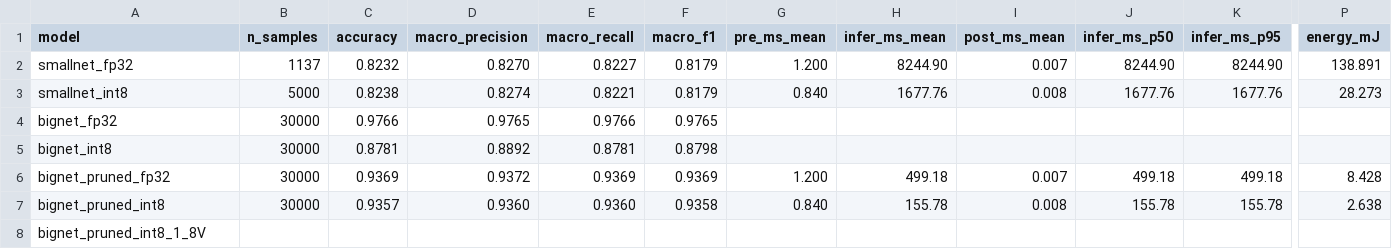
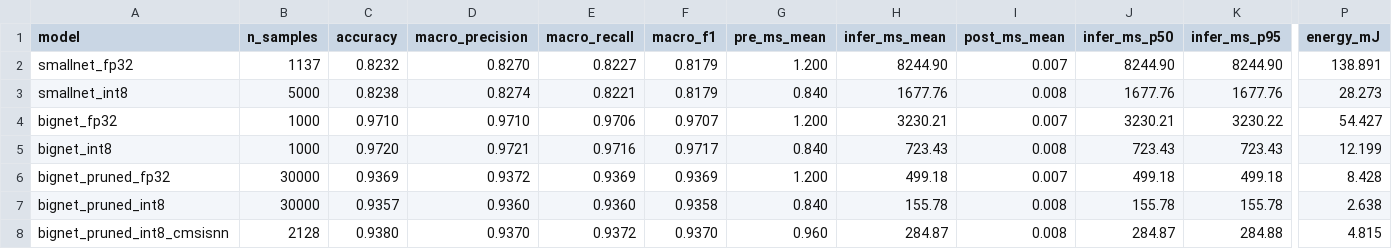
Before and after one commit to amietlukas/MLonMCU_proj, a CSV file: presentation/classifier/model_comparison.csv, drawn as a sheet; only a part is shown, gaps mark what is left out; removed rows and columns are numbered as before the commit, all else as after; rows hold the shown columns only; the diff names each change by its address in the sheet, - before the commit and + after, or states it on an @@ line.

Commit message:
presentation plots / architecture visualization for hand gesture classifier

```diff
--- a/presentation/classifier/model_comparison.csv
+++ b/presentation/classifier/model_comparison.csv
-B4:B5 (n_samples): 30000
+B4:B5 (n_samples): 1000
-C4 (accuracy): 0.9766
+C4 (accuracy): 0.9710
-D4 (macro_precision): 0.9765
+D4 (macro_precision): 0.9710
-E4 (macro_recall): 0.9766
+E4 (macro_recall): 0.9706
-F4 (macro_f1): 0.9765
+F4 (macro_f1): 0.9707
-G4 (pre_ms_mean): (empty)
+G4 (pre_ms_mean): 1.200
-H4 (infer_ms_mean): (empty)
+H4 (infer_ms_mean): 3230.21
-I4 (post_ms_mean): (empty)
+I4 (post_ms_mean): 0.007
-J4 (infer_ms_p50): (empty)
+J4 (infer_ms_p50): 3230.21
-K4 (infer_ms_p95): (empty)
+K4 (infer_ms_p95): 3230.22
-P4 (energy_mJ): (empty)
+P4 (energy_mJ): 54.427
-C5 (accuracy): 0.8781
+C5 (accuracy): 0.9720
-D5 (macro_precision): 0.8892
+D5 (macro_precision): 0.9721
-E5 (macro_recall): 0.8781
+E5 (macro_recall): 0.9716
-F5 (macro_f1): 0.8798
+F5 (macro_f1): 0.9717
-G5 (pre_ms_mean): (empty)
+G5 (pre_ms_mean): 0.840
-H5 (infer_ms_mean): (empty)
+H5 (infer_ms_mean): 723.43
-I5 (post_ms_mean): (empty)
+I5 (post_ms_mean): 0.008
-J5 (infer_ms_p50): (empty)
+J5 (infer_ms_p50): 723.43
-K5 (infer_ms_p95): (empty)
+K5 (infer_ms_p95): 723.43
-P5 (energy_mJ): (empty)
+P5 (energy_mJ): 12.199
-row 8: bignet_pruned_int8_1_8V
+row 8: bignet_pruned_int8_cmsisnn | 2128 | 0.9380 | 0.9370 | 0.9372 | 0.9370 | 0.960 | 284.87 | 0.008 | 284.87 | 284.88 | 4.815
```
Also changed, not shown: 44 other files.
